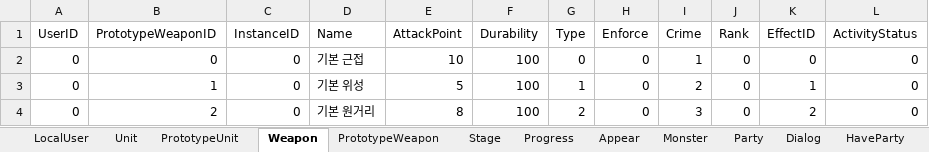
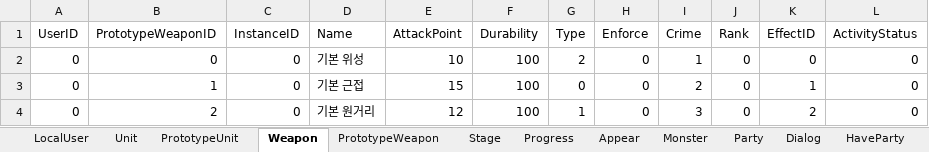
Before and after one commit to vliza321/DeathGuider, an Excel workbook: Assets/Resources/DeathGuiderDataBase.xlsm, sheet Weapon, drawn as a sheet; values as stored, in another font and other column widths than the file's, no borders; the diff names each change by its address in the sheet, - before the commit and + after, or states it on an @@ line.

```diff
--- a/Assets/Resources/DeathGuiderDataBase.xlsm (sheet Weapon)
+++ b/Assets/Resources/DeathGuiderDataBase.xlsm (sheet Weapon)
-D2 (Name): 기본 근접
+D2 (Name): 기본 위성
-G2 (Type): 0
+G2 (Type): 2
-D3 (Name): 기본 위성
+D3 (Name): 기본 근접
-E3 (AttackPoint): 5
+E3 (AttackPoint): 15
-G3 (Type): 1
+G3 (Type): 0
-E4 (AttackPoint): 8
+E4 (AttackPoint): 12
-G4 (Type): 2
+G4 (Type): 1
```
Also changed, not shown: sheet PrototypeWeapon, sheet Unit, 38 other files.
